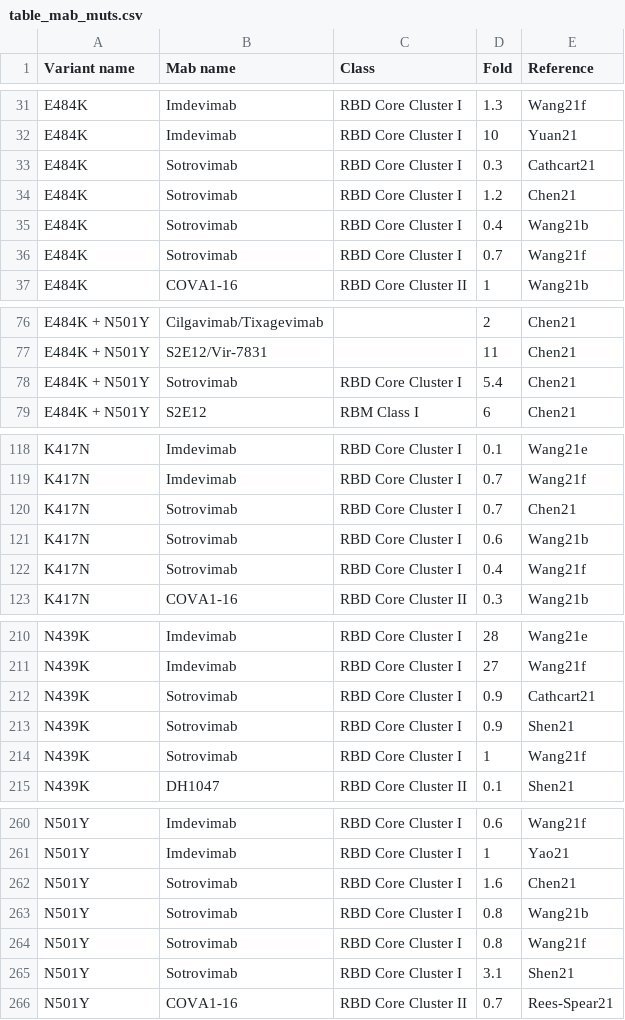
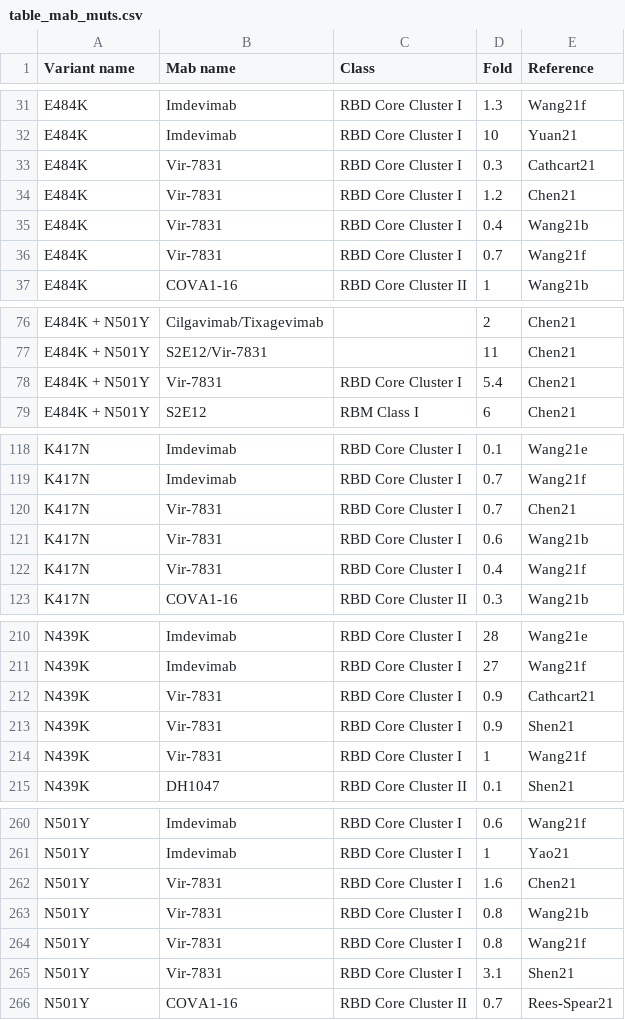
Before and after one commit to hivdb/covid-drdb-reports, a CSV file: report_tables/table_mab_muts.csv, drawn as a sheet; only a part is shown, gaps mark what is left out; the diff covers the shown part only.

```diff
--- a/report_tables/table_mab_muts.csv
+++ b/report_tables/table_mab_muts.csv
@@ -32,6 +32,6 @@ E484K,Imdevimab,RBD Core Cluster I,1.3,Wang21f
 E484K,Imdevimab,RBD Core Cluster I,10,Yuan21
-E484K,Sotrovimab,RBD Core Cluster I,0.3,Cathcart21
-E484K,Sotrovimab,RBD Core Cluster I,1.2,Chen21
-E484K,Sotrovimab,RBD Core Cluster I,0.4,Wang21b
-E484K,Sotrovimab,RBD Core Cluster I,0.7,Wang21f
+E484K,Vir-7831,RBD Core Cluster I,0.3,Cathcart21
+E484K,Vir-7831,RBD Core Cluster I,1.2,Chen21
+E484K,Vir-7831,RBD Core Cluster I,0.4,Wang21b
+E484K,Vir-7831,RBD Core Cluster I,0.7,Wang21f
 E484K,COVA1-16,RBD Core Cluster II,1,Wang21b
@@ -77,3 +77,3 @@ E484K + N501Y,Cilgavimab/Tixagevimab,,2,Chen21
 E484K + N501Y,S2E12/Vir-7831,,11,Chen21
-E484K + N501Y,Sotrovimab,RBD Core Cluster I,5.4,Chen21
+E484K + N501Y,Vir-7831,RBD Core Cluster I,5.4,Chen21
 E484K + N501Y,S2E12,RBM Class I,6,Chen21
@@ -119,5 +119,5 @@ K417N,Imdevimab,RBD Core Cluster I,0.1,Wang21e
 K417N,Imdevimab,RBD Core Cluster I,0.7,Wang21f
-K417N,Sotrovimab,RBD Core Cluster I,0.7,Chen21
-K417N,Sotrovimab,RBD Core Cluster I,0.6,Wang21b
-K417N,Sotrovimab,RBD Core Cluster I,0.4,Wang21f
+K417N,Vir-7831,RBD Core Cluster I,0.7,Chen21
+K417N,Vir-7831,RBD Core Cluster I,0.6,Wang21b
+K417N,Vir-7831,RBD Core Cluster I,0.4,Wang21f
 K417N,COVA1-16,RBD Core Cluster II,0.3,Wang21b
@@ -211,5 +211,5 @@ N439K,Imdevimab,RBD Core Cluster I,28,Wang21e
 N439K,Imdevimab,RBD Core Cluster I,27,Wang21f
-N439K,Sotrovimab,RBD Core Cluster I,0.9,Cathcart21
-N439K,Sotrovimab,RBD Core Cluster I,0.9,Shen21
-N439K,Sotrovimab,RBD Core Cluster I,1,Wang21f
+N439K,Vir-7831,RBD Core Cluster I,0.9,Cathcart21
+N439K,Vir-7831,RBD Core Cluster I,0.9,Shen21
+N439K,Vir-7831,RBD Core Cluster I,1,Wang21f
 N439K,DH1047,RBD Core Cluster II,0.1,Shen21
@@ -261,6 +261,6 @@ N501Y,Imdevimab,RBD Core Cluster I,0.6,Wang21f
 N501Y,Imdevimab,RBD Core Cluster I,1,Yao21
-N501Y,Sotrovimab,RBD Core Cluster I,1.6,Chen21
-N501Y,Sotrovimab,RBD Core Cluster I,0.8,Wang21b
-N501Y,Sotrovimab,RBD Core Cluster I,0.8,Wang21f
-N501Y,Sotrovimab,RBD Core Cluster I,3.1,Shen21
+N501Y,Vir-7831,RBD Core Cluster I,1.6,Chen21
+N501Y,Vir-7831,RBD Core Cluster I,0.8,Wang21b
+N501Y,Vir-7831,RBD Core Cluster I,0.8,Wang21f
+N501Y,Vir-7831,RBD Core Cluster I,3.1,Shen21
 N501Y,COVA1-16,RBD Core Cluster II,0.7,Rees-Spear21
```
Also changed, not shown: 12 edited cells elsewhere in this file, report_tables/table_mab_figure.csv, report_tables/table_mab_variant.csv, 9 other files.
